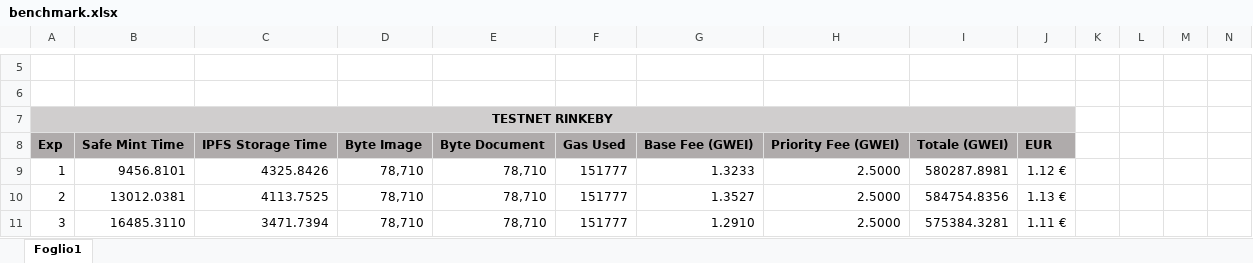
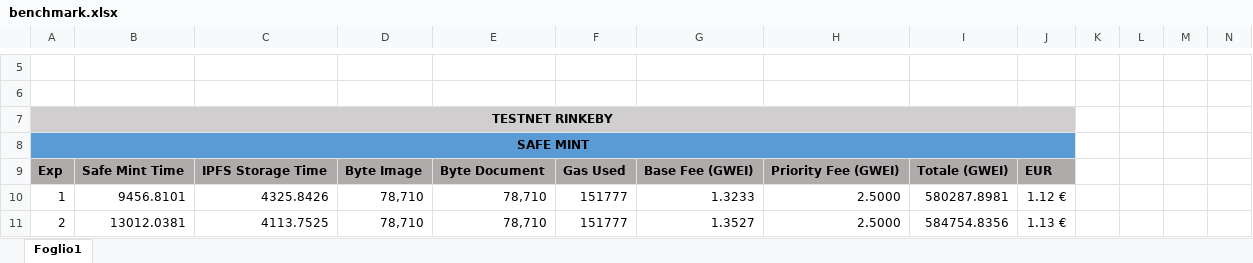
Before and after one commit to role-nzo/nft, an Excel workbook: benchmark.xlsx, sheet Foglio1, drawn as a sheet; only a part is shown, gaps mark what is left out; the shorter side is filled out with more unchanged rows; values as stored, in another font and other column widths than the file's, no borders; charts and pictures not drawn; rows hold the shown columns only; the diff covers the shown part only; the diff names each change by its address in the sheet, - before the commit and + after, or states it on an @@ line.

Commit message:
Benchmark aggiornati.

```diff
--- a/benchmark.xlsx (sheet Foglio1)
+++ b/benchmark.xlsx (sheet Foglio1)
+row 8: SAFE MINT
```
Also changed, not shown: 6 added rows, 2 removed rows, 11 edited cells and merged cells elsewhere in this sheet, formulas that keep their value, charts or pictures.
